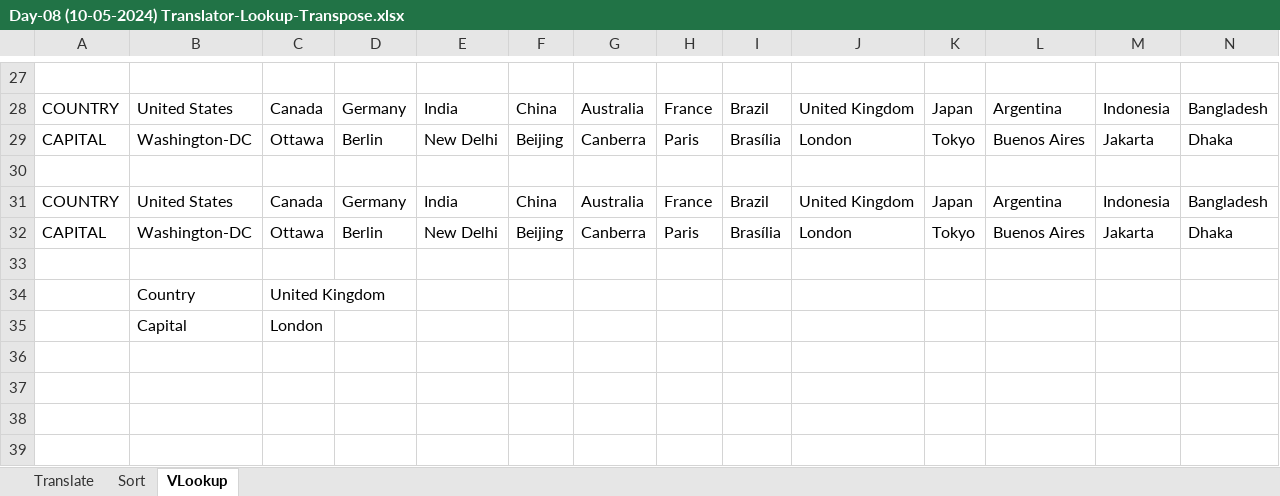
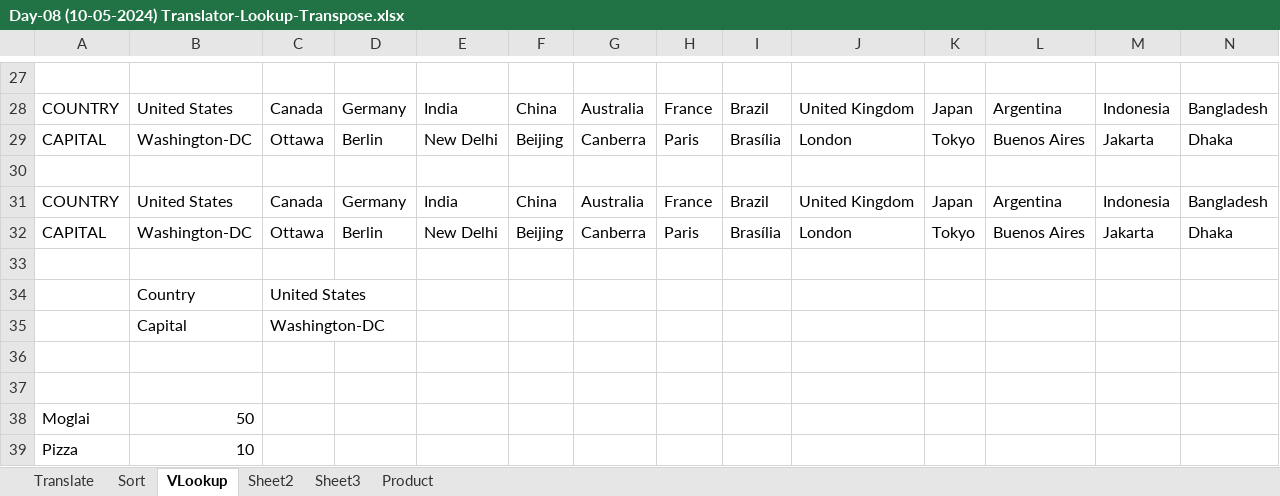
Before and after one commit to milandas63/SupriyaSingh, an Excel workbook: Lesson/Day-09 (10-05-2024)/Day-08 (10-05-2024) Translator-Lookup-Transpose.xlsx, sheet VLookup, drawn as a sheet; only a part is shown, gaps mark what is left out; values as stored, in another font and other column widths than the file's, no borders; rows hold the shown columns only; the diff names each change by its address in the sheet, - before the commit and + after, or states it on an @@ line.

```diff
--- a/Lesson/Day-09 (10-05-2024)/Day-08 (10-05-2024) Translator-Lookup-Transpose.xlsx (sheet VLookup)
+++ b/Lesson/Day-09 (10-05-2024)/Day-08 (10-05-2024) Translator-Lookup-Transpose.xlsx (sheet VLookup)
+sheet tab: Sheet2
+sheet tab: Sheet3
+sheet tab: Product
-C34: United Kingdom
+C34: United States
-C35: London
+C35: Washington-DC
+row 36: (empty)
+row 37: (empty)
+row 38: Moglai | 50
+row 39: Pizza | 10
```
